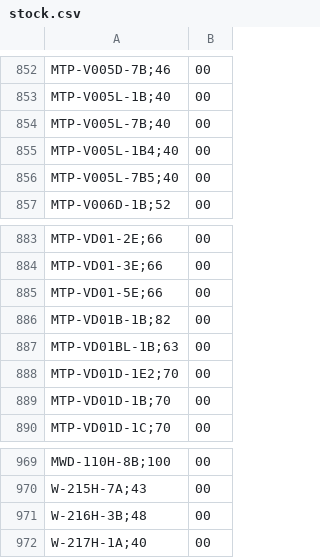
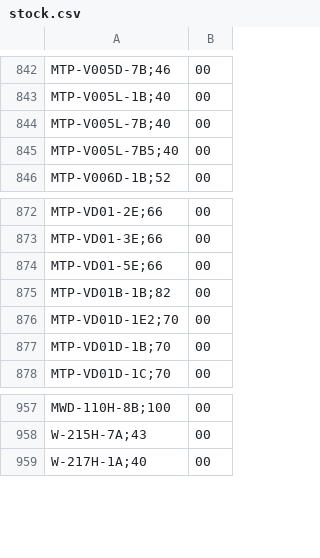
Before and after one commit to DaihatsuHub/CATALOGO-RELOJES-CASIO, a CSV file: stock.csv, drawn as a sheet; only a part is shown, gaps mark what is left out; removed rows and columns are numbered as before the commit, all else as after; the diff covers the shown part only; the diff names each change by its address in the sheet, - before the commit and + after, or states it on an @@ line.

```diff
--- a/stock.csv
+++ b/stock.csv
-row 855: MTP-V005L-1B4;40 | 00
-row 887: MTP-VD01BL-1B;63 | 00
-row 971: W-216H-3B;48 | 00
```
Also changed, not shown: 1 added row and 11 removed rows elsewhere in this file.
